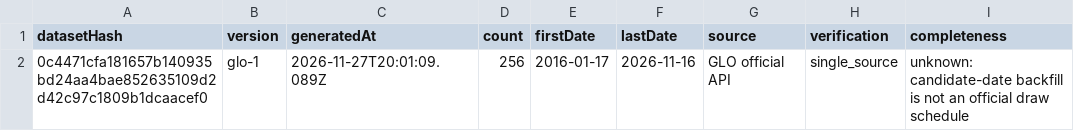
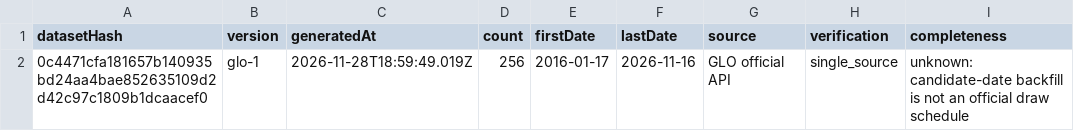
Before and after one commit to Ncsc8650/HAMMTO, a CSV file: public/data/tables/dataset_snapshots.csv, drawn as a sheet; only a part is shown; the diff names each change by its address in the sheet, - before the commit and + after, or states it on an @@ line.

```diff
--- a/public/data/tables/dataset_snapshots.csv
+++ b/public/data/tables/dataset_snapshots.csv
-C2 (generatedAt): 2026-11-27T20:01:09.089Z
+C2 (generatedAt): 2026-11-28T18:59:49.019Z
```
Also changed, not shown: public/data/tables/audit_logs.csv, public/data/tables/evaluations.csv, 18 other files.
